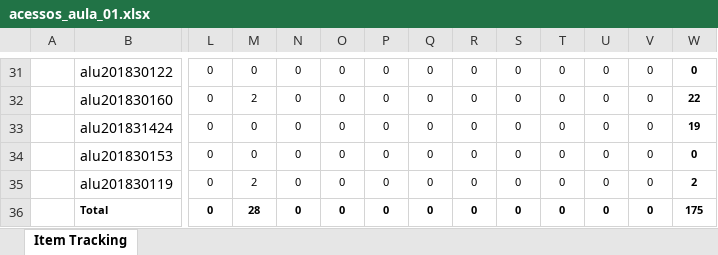
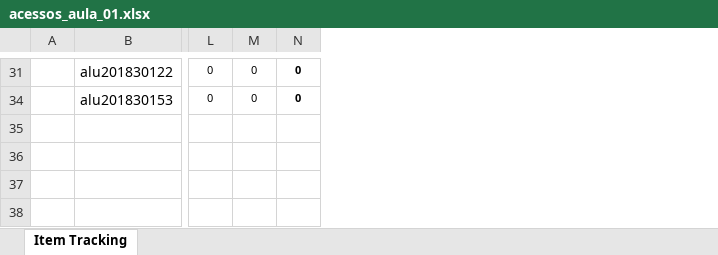
Before and after one commit to thaisgalho/data-analysis_with_R-201801, an Excel workbook: aula-02/data/acessos_aula_01.xlsx, sheet Item Tracking, drawn as a sheet; only a part is shown, gaps mark what is left out; values as stored, in another font and other column widths than the file's, no borders; table styles not drawn; rows hold the shown columns only; the diff covers the shown part only; the diff names each change by its address in the sheet, - before the commit and + after, or states it on an @@ line.

```diff
--- a/aula-02/data/acessos_aula_01.xlsx (sheet Item Tracking)
+++ b/aula-02/data/acessos_aula_01.xlsx (sheet Item Tracking)
-column O, row 31: 0; row 34: 0
-column P, row 31: 0; row 34: 0
-column Q, row 31: 0; row 34: 0
-column R, row 31: 0; row 34: 0
-column S, row 31: 0; row 34: 0
-column T, row 31: 0; row 34: 0
-column U, row 31: 0; row 34: 0
-column V, row 31: 0; row 34: 0
-column W, row 31: 0; row 34: 0
-N31 bold: off
+N31 bold: on
-row 32:  | alu201830160 | 0 | 2 | 0 | 0 | 0 | 0 | 0 | 0 | 0 | 0 | 0 | 22
-row 33:  | alu201831424 | 0 | 0 | 0 | 0 | 0 | 0 | 0 | 0 | 0 | 0 | 0 | 19
-N34 bold: off
+N34 bold: on
-row 35:  | alu201830119 | 0 | 2 | 0 | 0 | 0 | 0 | 0 | 0 | 0 | 0 | 0 | 2
-row 36:  | Total | 0 | 28 | 0 | 0 | 0 | 0 | 0 | 0 | 0 | 0 | 0 | 175
```
Also changed, not shown: 16 removed rows, 1 edited cell and cell formats elsewhere in this sheet, 3 other files.
